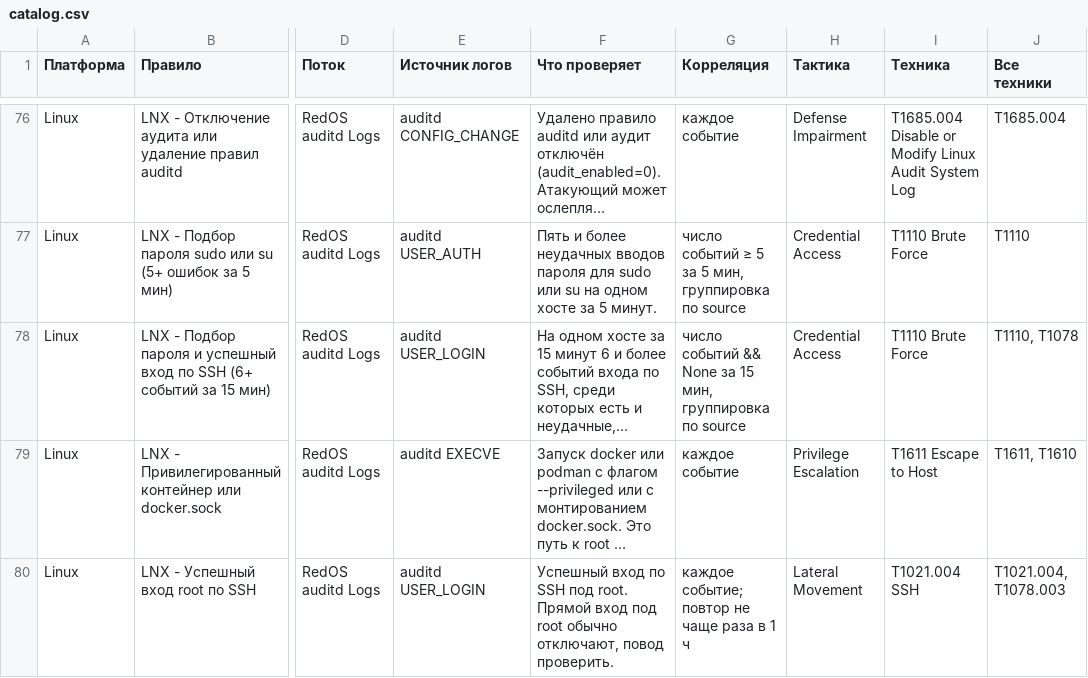
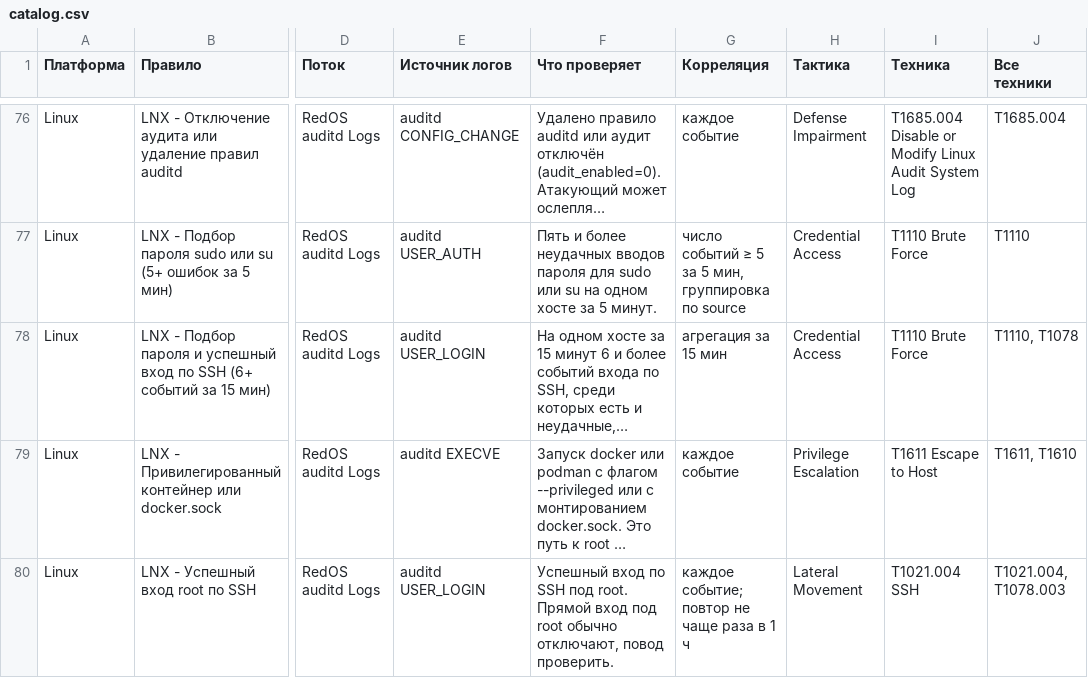
Before and after one commit to ArsIS-02/Graylog_streams-alerts, a CSV file: graylog/detections/catalog.csv, drawn as a sheet; only a part is shown, gaps mark what is left out; long unchanged cells end in …; the diff covers the shown part only; the diff names each change by its address in the sheet, - before the commit and + after, or states it on an @@ line.

```diff
--- a/graylog/detections/catalog.csv
+++ b/graylog/detections/catalog.csv
-G78 (Корреляция): число событий && None за 15 мин, группировка по source
+G78 (Корреляция): агрегация за 15 мин
```
Also changed, not shown: 4 added rows and 18 edited cells elsewhere in this file, 11 other files.
